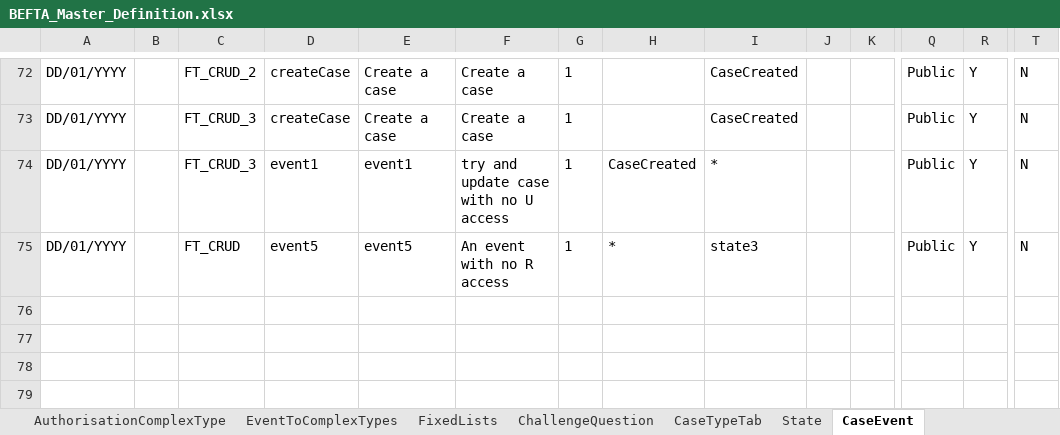
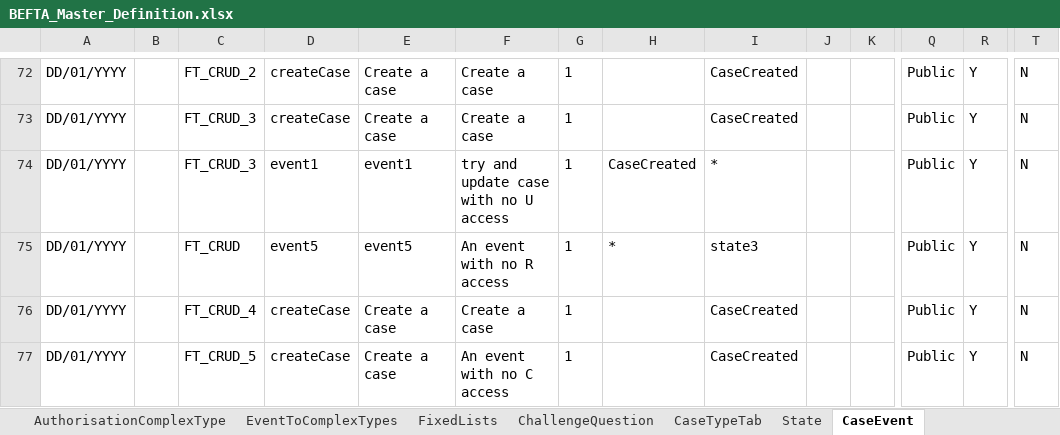
Before and after one commit to hmcts/ccd-test-definitions, an Excel workbook: src/main/resources/uk/gov/hmcts/ccd/test_definitions/excel/BEFTA_Master_Definition.xlsx, sheet CaseEvent, drawn as a sheet; only a part is shown, gaps mark what is left out; values as stored, in another font and other column widths than the file's, no borders; table styles not drawn; rows hold the shown columns only; the diff names each change by its address in the sheet, - before the commit and + after, or states it on an @@ line.

```diff
--- a/src/main/resources/uk/gov/hmcts/ccd/test_definitions/excel/BEFTA_Master_Definition.xlsx (sheet CaseEvent)
+++ b/src/main/resources/uk/gov/hmcts/ccd/test_definitions/excel/BEFTA_Master_Definition.xlsx (sheet CaseEvent)
+row 76: DD/01/YYYY |  | FT_CRUD_4 | createCase | Create a case | Create a case | 1 |  | CaseCreated |  |  | Public | Y | N
+row 77: DD/01/YYYY |  | FT_CRUD_5 | createCase | Create a case | An event with no C access | 1 |  | CaseCreated |  |  | Public | Y | N
```
Also changed, not shown: sheet CaseEventToFields, sheet CaseTypeTab, sheet CaseField, sheet CaseType, sheet AuthorisationCaseState, sheet State, 7 more sheets, 34 other files.
